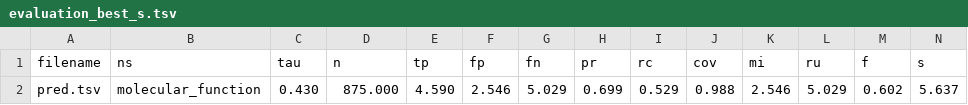
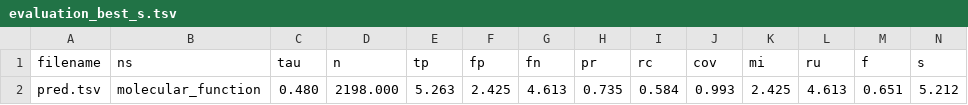
Before and after one commit to natalya-lavrenchuk/protein-function-prediction, a TSV file: results/cafa_eval/molecular_function/evaluation_best_s.tsv, drawn as a sheet; only a part is shown; removed rows and columns are numbered as before the commit, all else as after; rows hold the shown columns only; the diff names each change by its address in the sheet, - before the commit and + after, or states it on an @@ line.

```diff
--- a/results/cafa_eval/molecular_function/evaluation_best_s.tsv
+++ b/results/cafa_eval/molecular_function/evaluation_best_s.tsv
-row 2: pred.tsv | molecular_function | 0.430 | 875.000 | 4.590 | 2.546 | 5.029 | 0.699 | 0.529 | 0.988 | 2.546 | 5.029 | 0.602 | 5.637
+row 2: pred.tsv | molecular_function | 0.480 | 2198.000 | 5.263 | 2.425 | 4.613 | 0.735 | 0.584 | 0.993 | 2.425 | 4.613 | 0.651 | 5.212
```
Also changed, not shown: results/cafa_eval/biological_process/evaluation_all.tsv, results/cafa_eval/cellular_component/evaluation_all.tsv, 22 other files.
